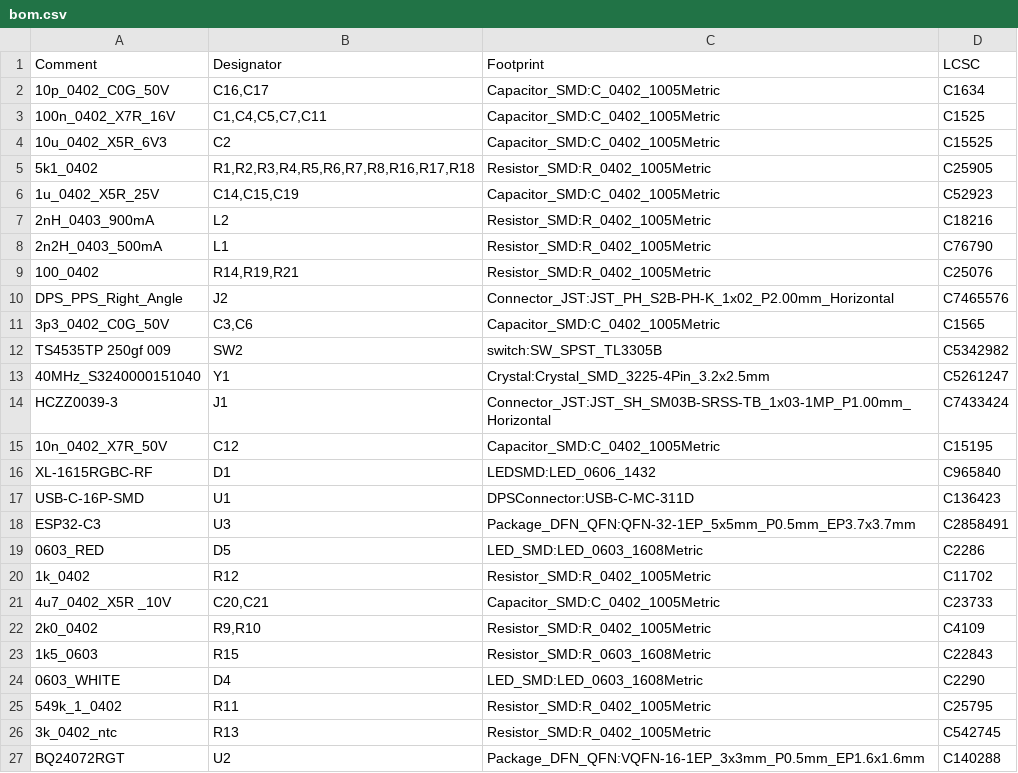
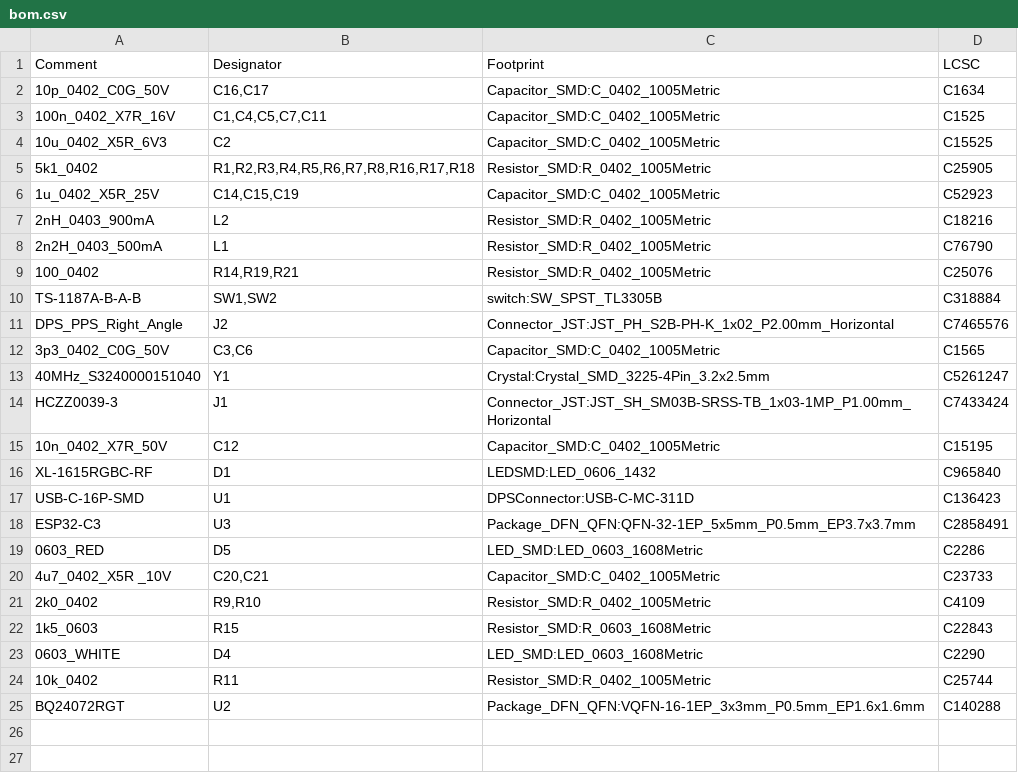
Before and after one commit to unnkn/lil-ESP32-C3, a CSV file: PCB/gerber/bom.csv, drawn as a sheet.

```diff
--- a/PCB/gerber/bom.csv
+++ b/PCB/gerber/bom.csv
@@ -9,5 +9,5 @@ Comment,Designator,Footprint,LCSC
 100_0402,"R14,R19,R21",Resistor_SMD:R_0402_1005Metric,C25076
+TS-1187A-B-A-B,"SW1,SW2",switch:SW_SPST_TL3305B,C318884
 DPS_PPS_Right_Angle,J2,Connector_JST:JST_PH_S2B-PH-K_1x02_P2.00mm_Horizontal,C7465576
 3p3_0402_C0G_50V,"C3,C6",Capacitor_SMD:C_0402_1005Metric,C1565
-TS4535TP 250gf 009,SW2,switch:SW_SPST_TL3305B,C5342982
 40MHz_S3240000151040,Y1,Crystal:Crystal_SMD_3225-4Pin_3.2x2.5mm,C5261247
@@ -19,3 +19,2 @@ ESP32-C3,U3,Package_DFN_QFN:QFN-32-1EP_5x5mm_P0.5mm_EP3.7x3.7mm,C2858491
 0603_RED,D5,LED_SMD:LED_0603_1608Metric,C2286
-1k_0402,R12,Resistor_SMD:R_0402_1005Metric,C11702
 4u7_0402_X5R _10V,"C20,C21",Capacitor_SMD:C_0402_1005Metric,C23733
@@ -24,4 +23,3 @@ ESP32-C3,U3,Package_DFN_QFN:QFN-32-1EP_5x5mm_P0.5mm_EP3.7x3.7mm,C2858491
 0603_WHITE,D4,LED_SMD:LED_0603_1608Metric,C2290
-549k_1_0402,R11,Resistor_SMD:R_0402_1005Metric,C25795
-3k_0402_ntc,R13,Resistor_SMD:R_0402_1005Metric,C542745
+10k_0402,R11,Resistor_SMD:R_0402_1005Metric,C25744
 BQ24072RGT,U2,Package_DFN_QFN:VQFN-16-1EP_3x3mm_P0.5mm_EP1.6x1.6mm,C140288
```
Also changed, not shown: PCB/gerber/pos.csv, 29 other files.
